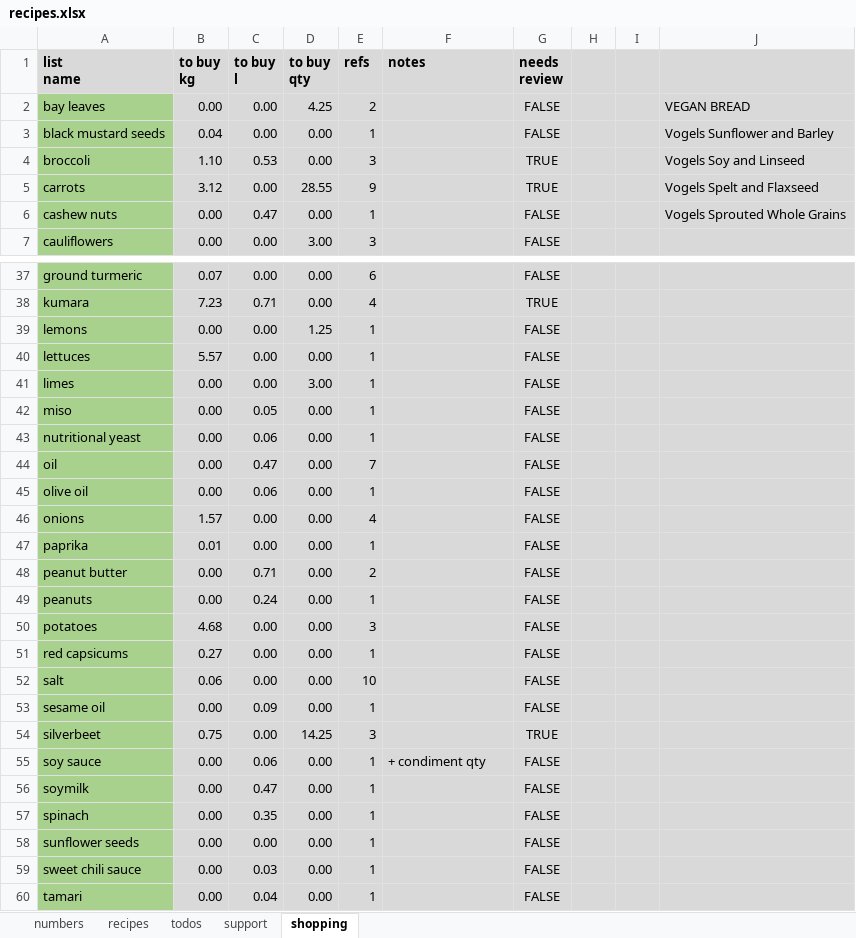
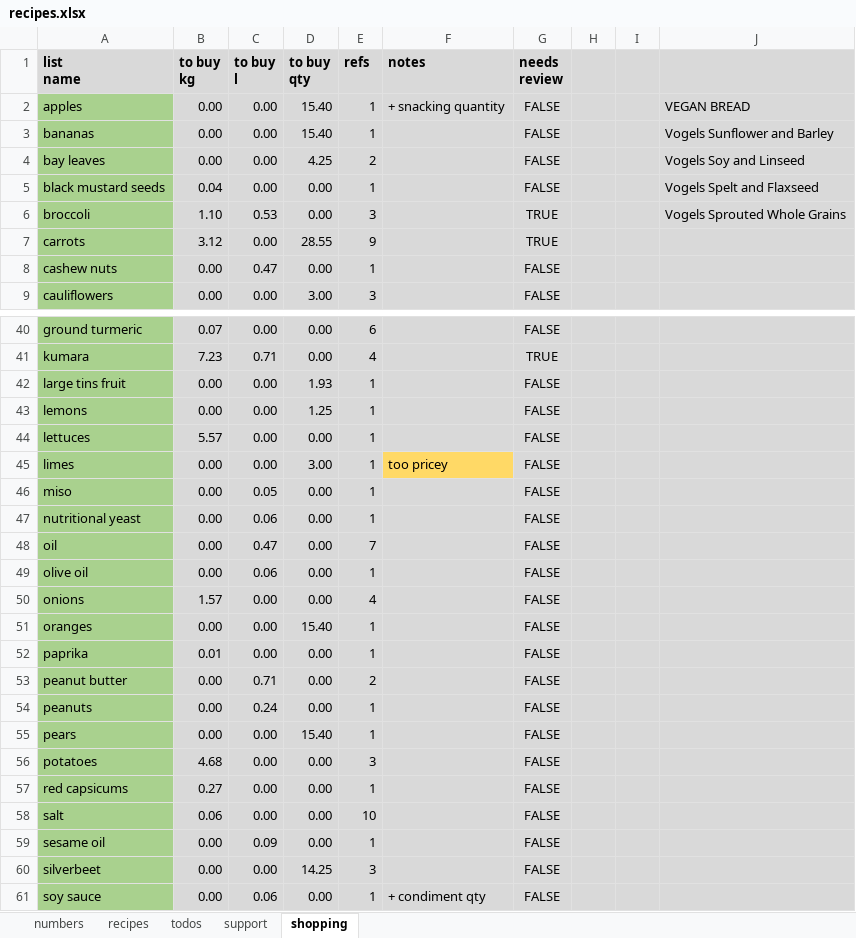
Before and after one commit to leonardguy/dunedin-zen, an Excel workbook: recipes.xlsx, sheet shopping, drawn as a sheet; only a part is shown, gaps mark what is left out; the shorter side is filled out with more unchanged rows; values as stored, in another font and other column widths than the file's, no borders; conditional formats not drawn; addresses are those after the commit; the diff covers the shown part only; the diff names each change by its address in the sheet, - before the commit and + after, or states it on an @@ line.

```diff
--- a/recipes.xlsx (sheet shopping)
+++ b/recipes.xlsx (sheet shopping)
+row 2: apples | 0.00 | 0.00 | 15.40 | 1 | + snacking quantity | FALSE |  |  | VEGAN BREAD
+row 3: bananas | 0.00 | 0.00 | 15.40 | 1 |  | FALSE |  |  | Vogels Sunflower and Barley
-J4: VEGAN BREAD
+J4: Vogels Soy and Linseed
-J5: Vogels Sunflower and Barley
+J5: Vogels Spelt and Flaxseed
-J6: Vogels Soy and Linseed
+J6: Vogels Sprouted Whole Grains
-J7: Vogels Spelt and Flaxseed
+J7: (empty)
-J8: Vogels Sprouted Whole Grains
+J8: (empty)
+row 42: large tins fruit | 0.00 | 0.00 | 1.93 | 1 |  | FALSE
-F45 (notes): (empty)
+F45 (notes): too pricey
-F45 fill: #D9D9D9
+F45 fill: #FFD966
+row 51: oranges | 0.00 | 0.00 | 15.40 | 1 |  | FALSE
+row 55: pears | 0.00 | 0.00 | 15.40 | 1 |  | FALSE
-B60 (to buy kg): 0.75
+B60 (to buy kg): 0.00
-G60 (needs review): TRUE
+G60 (needs review): FALSE
```
Also changed, not shown: 1 added row elsewhere in this sheet, sheet recipes, sheet support, sheet todos, formulas that keep their value.
